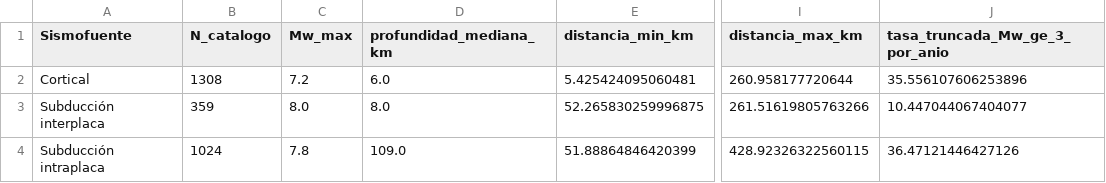
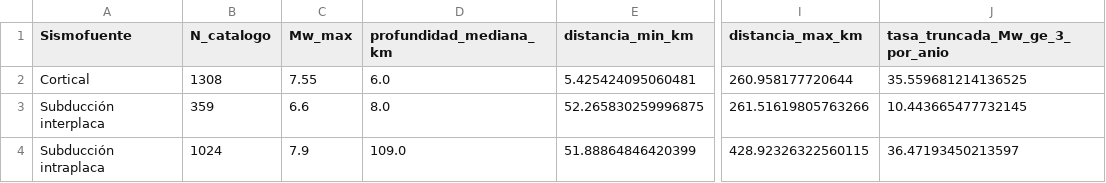
Before and after one commit to lpeream/Sismo-geotecnia, a CSV file: Entrega_02/datos/datos estadistica/integracion paso4/geometria_empirica_sismofuentes_neiva_paso4.csv, drawn as a sheet; only a part is shown, gaps mark what is left out; the diff names each change by its address in the sheet, - before the commit and + after, or states it on an @@ line.

```diff
--- a/Entrega_02/datos/datos estadistica/integracion paso4/geometria_empirica_sismofuentes_neiva_paso4.csv
+++ b/Entrega_02/datos/datos estadistica/integracion paso4/geometria_empirica_sismofuentes_neiva_paso4.csv
-C2 (Mw_max): 7.2
+C2 (Mw_max): 7.55
-J2 (tasa_truncada_Mw_ge_3_por_anio): 35.556107606253896
+J2 (tasa_truncada_Mw_ge_3_por_anio): 35.559681214136525
-C3 (Mw_max): 8.0
+C3 (Mw_max): 6.6
-J3 (tasa_truncada_Mw_ge_3_por_anio): 10.447044067404077
+J3 (tasa_truncada_Mw_ge_3_por_anio): 10.443665477732145
-C4 (Mw_max): 7.8
+C4 (Mw_max): 7.9
-J4 (tasa_truncada_Mw_ge_3_por_anio): 36.47121446427126
+J4 (tasa_truncada_Mw_ge_3_por_anio): 36.47193450213597
```
Also changed, not shown: Entrega_02/datos/datos estadistica/integracion paso4/ajustes_exponenciales_curva_amenaza_paso4.csv, Entrega_02/datos/datos estadistica/integracion paso4/curva_amenaza_neiva_roca_paso4.csv, 20 other files.
